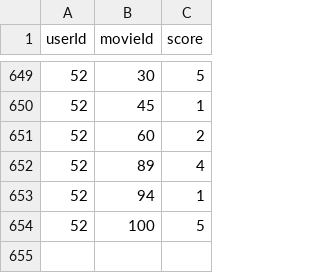
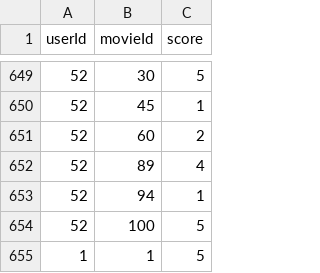
Before and after one commit to juwonhs0913/movie-recommender, a CSV file: data/ratings.csv, drawn as a sheet; only a part is shown, gaps mark what is left out.

```diff
--- a/data/ratings.csv
+++ b/data/ratings.csv
@@ -654 +654,2 @@ userId,movieId,score
 52,100,5
+1,1,5
```
Also changed, not shown: 4 other files.
